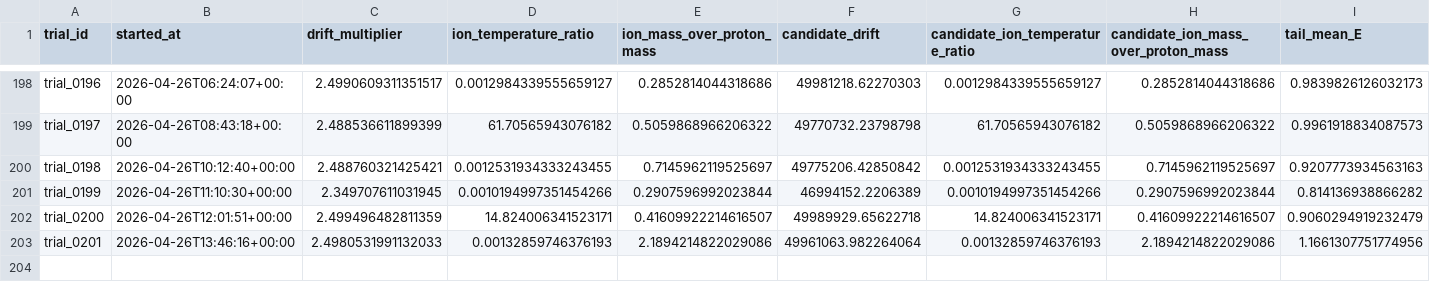
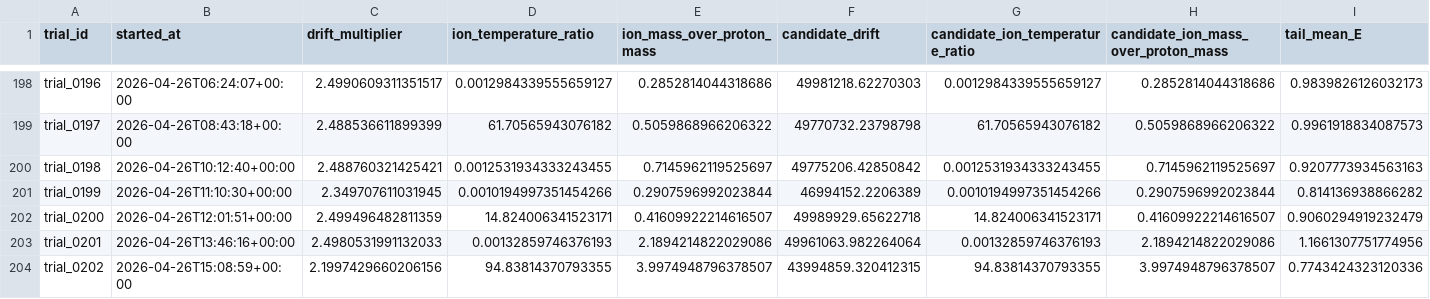
Before and after one commit to uwplasma/PIC_AGENTIC_WORKFLOW, a CSV file: state/trials.csv, drawn as a sheet; only a part is shown, gaps mark what is left out; rows hold the shown columns only; the diff names each change by its address in the sheet, - before the commit and + after, or states it on an @@ line.

```diff
--- a/state/trials.csv
+++ b/state/trials.csv
+row 204: trial_0202 | 2026-04-26T15:08:59+00:00 | 2.1997429660206156 | 94.83814370793355 | 3.9974948796378507 | 43994859.320412315 | 94.83814370793355 | 3.9974948796378507 | 0.7743424323120336
```
Also changed, not shown: 11 other files.
